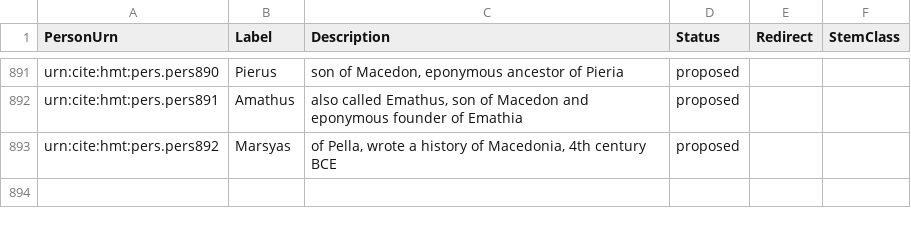
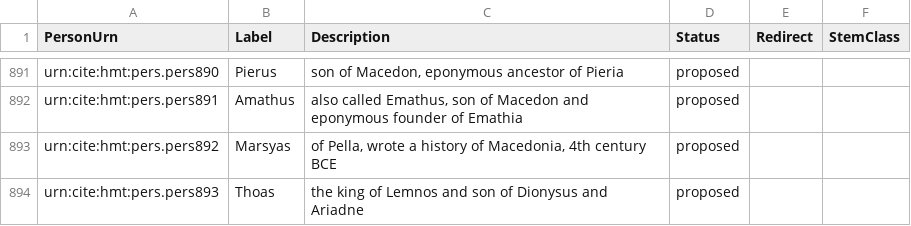
Before and after one commit to homermultitext/hmt-authlists, a CSV file: data/hmtnames.csv, drawn as a sheet; only a part is shown, gaps mark what is left out.

Commit message:
Update hmtnames.csv
added Thoas

```diff
--- a/data/hmtnames.csv
+++ b/data/hmtnames.csv
@@ -893 +893,2 @@ urn:cite:hmt:pers.pers891,Amathus,"also called Emathus, son of Macedon and epony
 urn:cite:hmt:pers.pers892,Marsyas,"of Pella, wrote a history of Macedonia, 4th century BCE",proposed,,
+urn:cite:hmt:pers.pers893,Thoas,"the king of Lemnos and son of Dionysus and Ariadne",proposed,,
```
